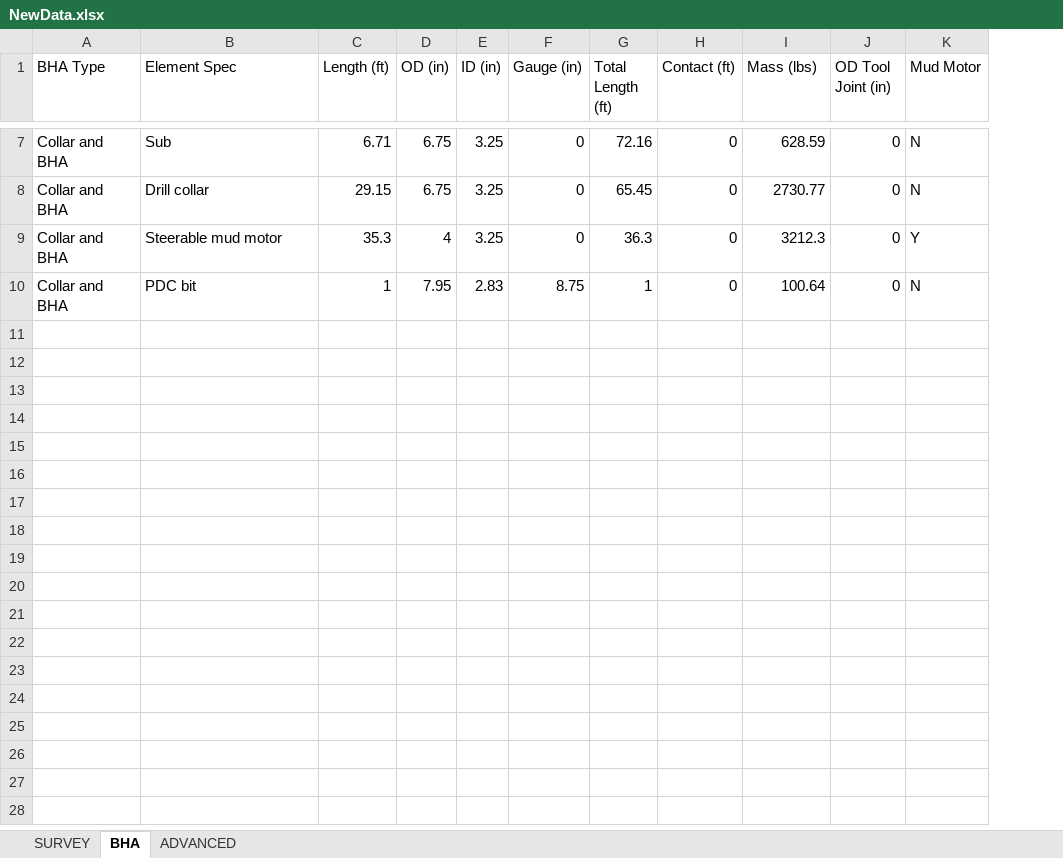
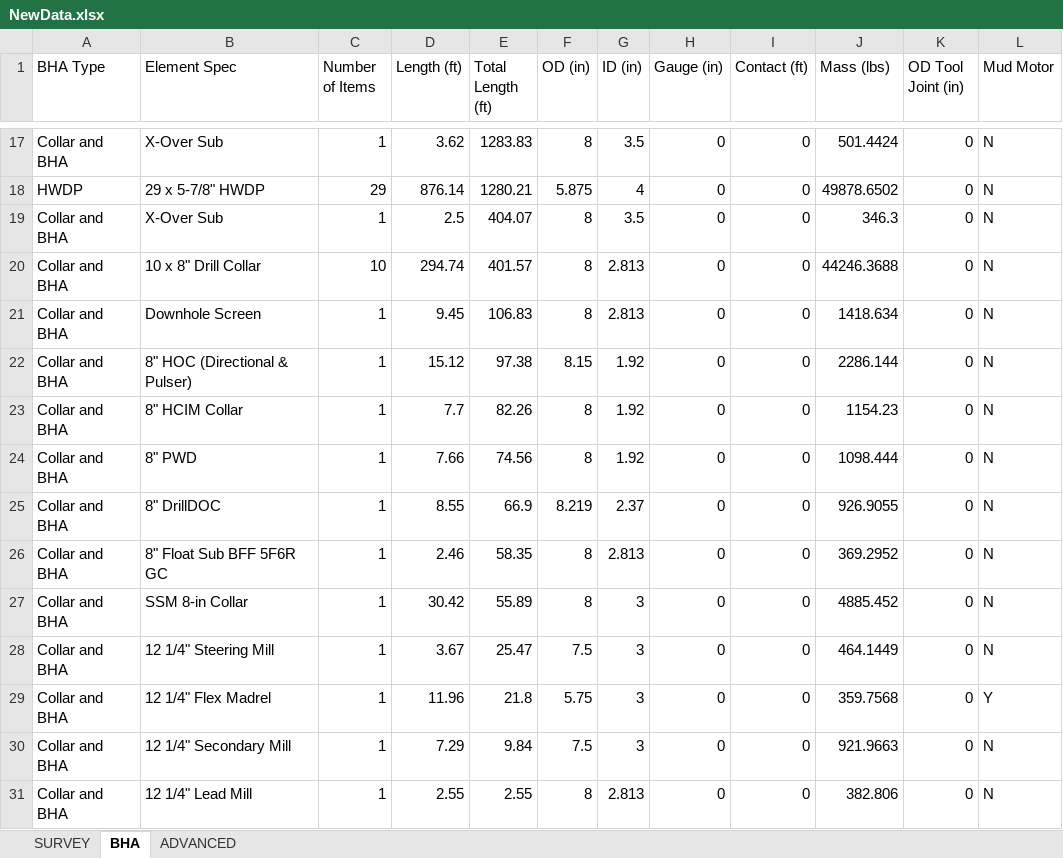
Before and after one commit to Sky370/Static-Torque-and-Drag, an Excel workbook: Input/NewData.xlsx, sheet BHA, drawn as a sheet; only a part is shown, gaps mark what is left out; values as stored, in another font and other column widths than the file's, no cell formats; removed rows and columns are numbered as before the commit, all else as after; the diff covers the shown part only; the diff names each change by its address in the sheet, - before the commit and + after, or states it on an @@ line.

```diff
--- a/Input/NewData.xlsx (sheet BHA)
+++ b/Input/NewData.xlsx (sheet BHA)
+column C (Number of Items), row 17: 1; row 20: 10; row 29: 1
+column E (Total Length (ft)), row 17: 1283.83; row 20: 401.57; row 29: 21.8
-column G (Total Length (ft)), rows 7-9: 72.16 | 65.45 | 36.3
-B17 (Element Spec): Sub
+B17 (Element Spec): X-Over Sub
-D17 (Length (ft)): 6.71
+D17 (Length (ft)): 3.62
-F17 (OD (in)): 6.75
+F17 (OD (in)): 8
-G17 (ID (in)): 3.25
+G17 (ID (in)): 3.5
-J17 (Mass (lbs)): 628.59
+J17 (Mass (lbs)): 501.4424
+row 18: HWDP | 29 x 5-7/8" HWDP | 29 | 876.14 | 1280.21 | 5.875 | 4 | 0 | 0 | 49878.6502 | 0 | N
+row 19: Collar and BHA | X-Over Sub | 1 | 2.5 | 404.07 | 8 | 3.5 | 0 | 0 | 346.3 | 0 | N
-B20 (Element Spec): Drill collar
+B20 (Element Spec): 10 x 8" Drill Collar
-D20 (Length (ft)): 29.15
+D20 (Length (ft)): 294.74
-F20 (OD (in)): 6.75
+F20 (OD (in)): 8
-G20 (ID (in)): 3.25
+G20 (ID (in)): 2.813
-J20 (Mass (lbs)): 2730.77
+J20 (Mass (lbs)): 44246.3688
+row 21: Collar and BHA | Downhole Screen | 1 | 9.45 | 106.83 | 8 | 2.813 | 0 | 0 | 1418.634 | 0 | N
+row 22: Collar and BHA | 8" HOC (Directional & Pulser) | 1 | 15.12 | 97.38 | 8.15 | 1.92 | 0 | 0 | 2286.144 | 0 | N
+row 23: Collar and BHA | 8" HCIM Collar | 1 | 7.7 | 82.26 | 8 | 1.92 | 0 | 0 | 1154.23 | 0 | N
+row 24: Collar and BHA | 8" PWD | 1 | 7.66 | 74.56 | 8 | 1.92 | 0 | 0 | 1098.444 | 0 | N
+row 25: Collar and BHA | 8" DrillDOC | 1 | 8.55 | 66.9 | 8.219 | 2.37 | 0 | 0 | 926.9055 | 0 | N
+row 26: Collar and BHA | 8" Float Sub BFF 5F6R GC | 1 | 2.46 | 58.35 | 8 | 2.813 | 0 | 0 | 369.2952 | 0 | N
+row 27: Collar and BHA | SSM 8-in Collar | 1 | 30.42 | 55.89 | 8 | 3 | 0 | 0 | 4885.452 | 0 | N
+row 28: Collar and BHA | 12 1/4" Steering Mill | 1 | 3.67 | 25.47 | 7.5 | 3 | 0 | 0 | 464.1449 | 0 | N
-B29 (Element Spec): Steerable mud motor
+B29 (Element Spec): 12 1/4" Flex Madrel
-D29 (Length (ft)): 35.3
+D29 (Length (ft)): 11.96
-F29 (OD (in)): 4
+F29 (OD (in)): 5.75
-G29 (ID (in)): 3.25
+G29 (ID (in)): 3
-J29 (Mass (lbs)): 3212.3
+J29 (Mass (lbs)): 359.7568
-row 10: Collar and BHA | PDC bit | 1 | 7.95 | 2.83 | 8.75 | 1 | 0 | 100.64 | 0 | N
+row 30: Collar and BHA | 12 1/4" Secondary Mill | 1 | 7.29 | 9.84 | 7.5 | 3 | 0 | 0 | 921.9663 | 0 | N
+row 31: Collar and BHA | 12 1/4" Lead Mill | 1 | 2.55 | 2.55 | 8 | 2.813 | 0 | 0 | 382.806 | 0 | N
```
Also changed, not shown: 12 added rows, 2 removed rows and 13 edited cells elsewhere in this sheet, sheet SURVEY, sheet ADVANCED, cell formats, 7 other files.
